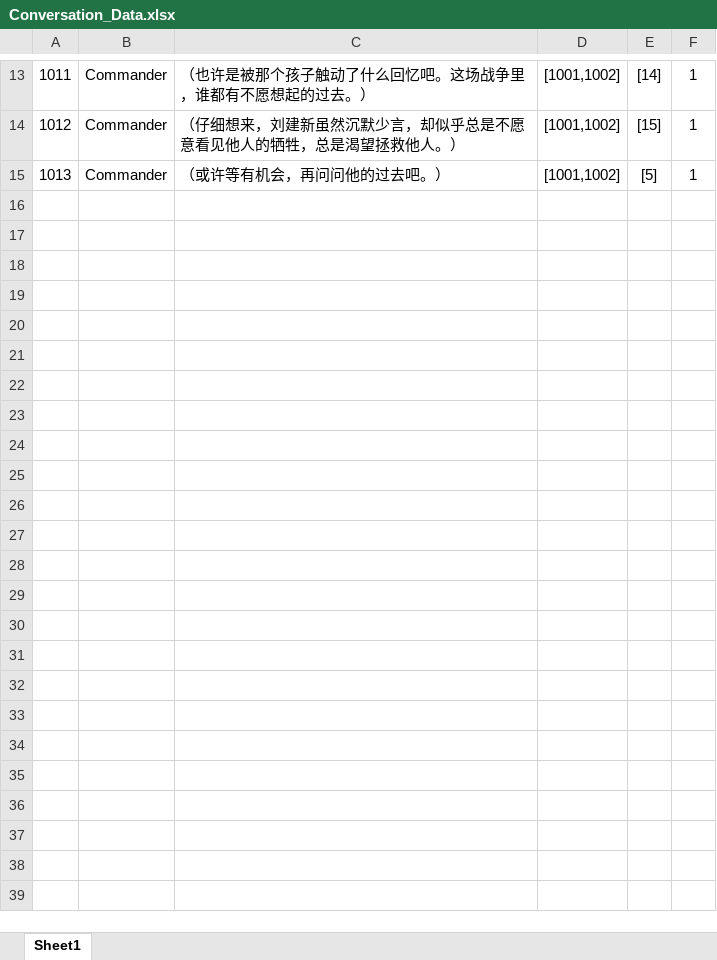
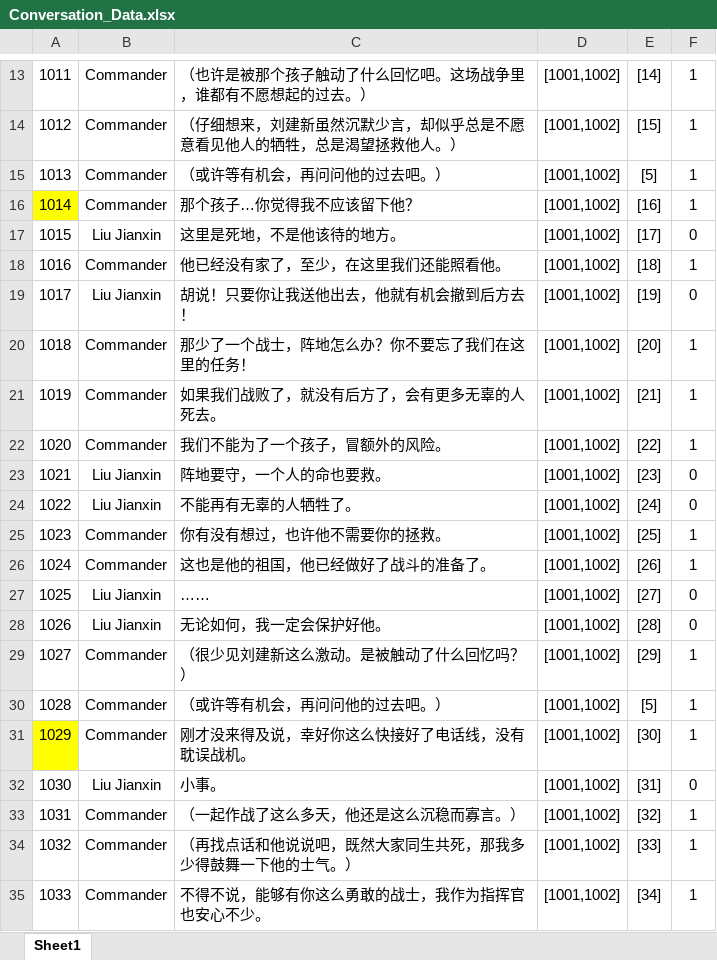
Before and after one commit to Chuyang1996/Nameless_Temp, an Excel workbook: GameDesign/ExcelData/Conversation_Data.xlsx, sheet Sheet1, drawn as a sheet; only a part is shown, gaps mark what is left out; values as stored, in another font and other column widths than the file's, no borders; the diff covers the shown part only; the diff names each change by its address in the sheet, - before the commit and + after, or states it on an @@ line.

```diff
--- a/GameDesign/ExcelData/Conversation_Data.xlsx (sheet Sheet1)
+++ b/GameDesign/ExcelData/Conversation_Data.xlsx (sheet Sheet1)
+row 16: 1014 | Commander | 那个孩子…你觉得我不应该留下他？ | [1001,1002] | [16] | 1
+row 17: 1015 | Liu Jianxin | 这里是死地，不是他该待的地方。 | [1001,1002] | [17] | 0
+row 18: 1016 | Commander | 他已经没有家了，至少，在这里我们还能照看他。 | [1001,1002] | [18] | 1
+row 19: 1017 | Liu Jianxin | 胡说！只要你让我送他出去，他就有机会撤到后方去！ | [1001,1002] | [19] | 0
+row 20: 1018 | Commander | 那少了一个战士，阵地怎么办？你不要忘了我们在这里的任务！ | [1001,1002] | [20] | 1
+row 21: 1019 | Commander | 如果我们战败了，就没有后方了，会有更多无辜的人死去。 | [1001,1002] | [21] | 1
+row 22: 1020 | Commander | 我们不能为了一个孩子，冒额外的风险。 | [1001,1002] | [22] | 1
+row 23: 1021 | Liu Jianxin | 阵地要守，一个人的命也要救。 | [1001,1002] | [23] | 0
+row 24: 1022 | Liu Jianxin | 不能再有无辜的人牺牲了。 | [1001,1002] | [24] | 0
+row 25: 1023 | Commander | 你有没有想过，也许他不需要你的拯救。 | [1001,1002] | [25] | 1
+row 26: 1024 | Commander | 这也是他的祖国，他已经做好了战斗的准备了。 | [1001,1002] | [26] | 1
+row 27: 1025 | Liu Jianxin | …… | [1001,1002] | [27] | 0
+row 28: 1026 | Liu Jianxin | 无论如何，我一定会保护好他。 | [1001,1002] | [28] | 0
+row 29: 1027 | Commander | （很少见刘建新这么激动。是被触动了什么回忆吗？） | [1001,1002] | [29] | 1
+row 30: 1028 | Commander | （或许等有机会，再问问他的过去吧。） | [1001,1002] | [5] | 1
+row 31: 1029 | Commander | 刚才没来得及说，幸好你这么快接好了电话线，没有耽误战机。 | [1001,1002] | [30] | 1
+row 32: 1030 | Liu Jianxin | 小事。 | [1001,1002] | [31] | 0
+row 33: 1031 | Commander | （一起作战了这么多天，他还是这么沉稳而寡言。） | [1001,1002] | [32] | 1
+row 34: 1032 | Commander | （再找点话和他说说吧，既然大家同生共死，那我多少得鼓舞一下他的士气。） | [1001,1002] | [33] | 1
+row 35: 1033 | Commander | 不得不说，能够有你这么勇敢的战士，我作为指挥官也安心不少。 | [1001,1002] | [34] | 1
```
Also changed, not shown: 17 added rows, 2 edited cells and cell formats elsewhere in this sheet, GameDesign/ExcelData/Character_Data.xlsx, GameDesign/ExcelData/ConversationEffect_Data.xlsx, 10 other files.
